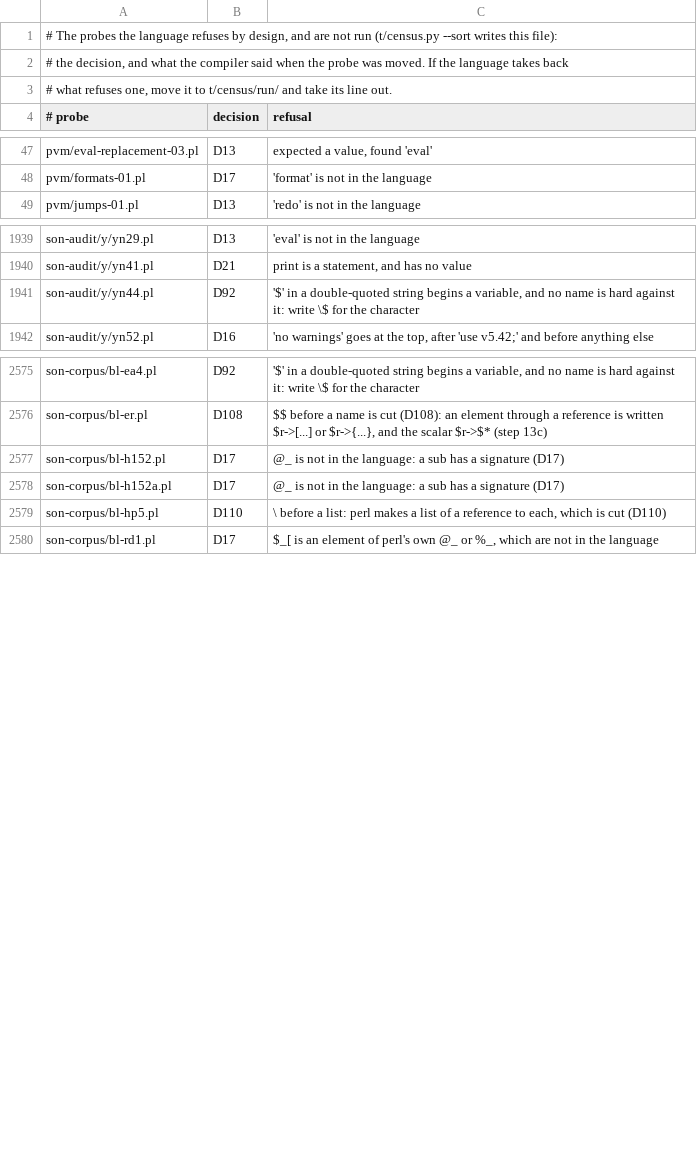
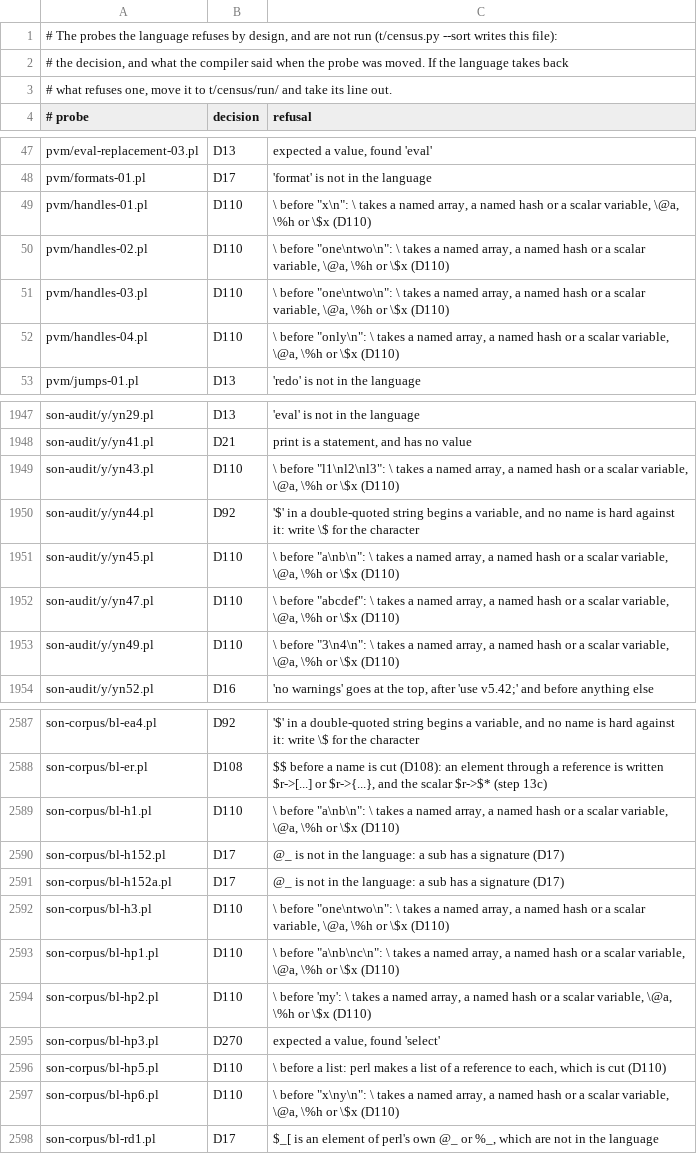
Before and after one commit to stevan/curly, a TSV file: t/census/BY-DESIGN.tsv, drawn as a sheet; only a part is shown, gaps mark what is left out; the diff covers the shown part only.

```diff
--- a/t/census/BY-DESIGN.tsv
+++ b/t/census/BY-DESIGN.tsv
@@ -48,2 +48,6 @@ pvm/eval-replacement-03.pl	D13	expected a value, found 'eval'
 pvm/formats-01.pl	D17	'format' is not in the language
+pvm/handles-01.pl	D110	\ before "x\n": \ takes a named array, a named hash or a scalar variable, \@a, \%h or \$x (D110)
+pvm/handles-02.pl	D110	\ before "one\ntwo\n": \ takes a named array, a named hash or a scalar variable, \@a, \%h or \$x (D110)
+pvm/handles-03.pl	D110	\ before "one\ntwo\n": \ takes a named array, a named hash or a scalar variable, \@a, \%h or \$x (D110)
+pvm/handles-04.pl	D110	\ before "only\n": \ takes a named array, a named hash or a scalar variable, \@a, \%h or \$x (D110)
 pvm/jumps-01.pl	D13	'redo' is not in the language
@@ -1940,3 +1948,7 @@ son-audit/y/yn29.pl	D13	'eval' is not in the language
 son-audit/y/yn41.pl	D21	print is a statement, and has no value
+son-audit/y/yn43.pl	D110	\ before "l1\nl2\nl3": \ takes a named array, a named hash or a scalar variable, \@a, \%h or \$x (D110)
 son-audit/y/yn44.pl	D92	'$' in a double-quoted string begins a variable, and no name is hard against it: write \$ for the character
+son-audit/y/yn45.pl	D110	\ before "a\nb\n": \ takes a named array, a named hash or a scalar variable, \@a, \%h or \$x (D110)
+son-audit/y/yn47.pl	D110	\ before "abcdef": \ takes a named array, a named hash or a scalar variable, \@a, \%h or \$x (D110)
+son-audit/y/yn49.pl	D110	\ before "3\n4\n": \ takes a named array, a named hash or a scalar variable, \@a, \%h or \$x (D110)
 son-audit/y/yn52.pl	D16	'no warnings' goes at the top, after 'use v5.42;' and before anything else
@@ -2576,5 +2588,11 @@ son-corpus/bl-ea4.pl	D92	'$' in a double-quoted string begins a variable, and no
 son-corpus/bl-er.pl	D108	$$ before a name is cut (D108): an element through a reference is written $r->[...] or $r->{...}, and the scalar $r->$* (step 13c)
+son-corpus/bl-h1.pl	D110	\ before "a\nb\n": \ takes a named array, a named hash or a scalar variable, \@a, \%h or \$x (D110)
 son-corpus/bl-h152.pl	D17	@_ is not in the language: a sub has a signature (D17)
 son-corpus/bl-h152a.pl	D17	@_ is not in the language: a sub has a signature (D17)
+son-corpus/bl-h3.pl	D110	\ before "one\ntwo\n": \ takes a named array, a named hash or a scalar variable, \@a, \%h or \$x (D110)
+son-corpus/bl-hp1.pl	D110	\ before "a\nb\nc\n": \ takes a named array, a named hash or a scalar variable, \@a, \%h or \$x (D110)
+son-corpus/bl-hp2.pl	D110	\ before 'my': \ takes a named array, a named hash or a scalar variable, \@a, \%h or \$x (D110)
+son-corpus/bl-hp3.pl	D270	expected a value, found 'select'
 son-corpus/bl-hp5.pl	D110	\ before a list: perl makes a list of a reference to each, which is cut (D110)
+son-corpus/bl-hp6.pl	D110	\ before "x\ny\n": \ takes a named array, a named hash or a scalar variable, \@a, \%h or \$x (D110)
 son-corpus/bl-rd1.pl	D17	$_[ is an element of perl's own @_ or %_, which are not in the language
```
Also changed, not shown: 4 added rows elsewhere in this file, 23 other files.
